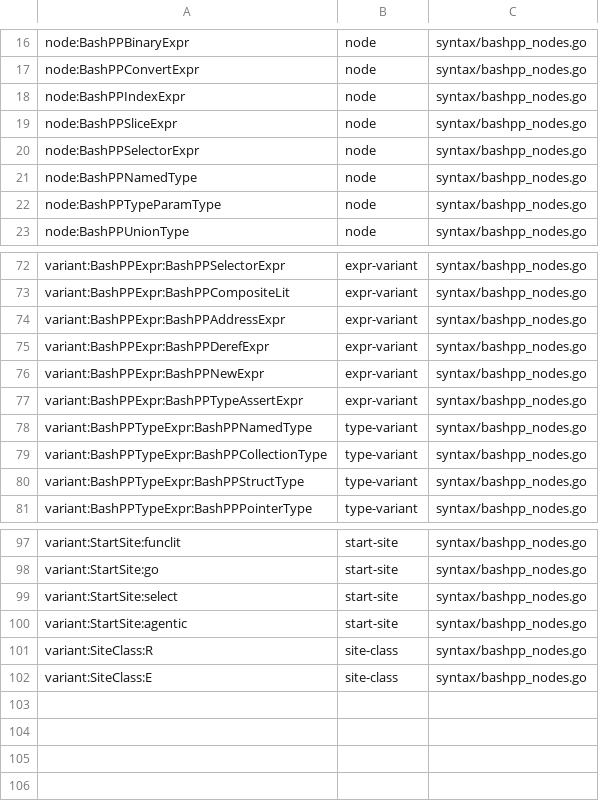
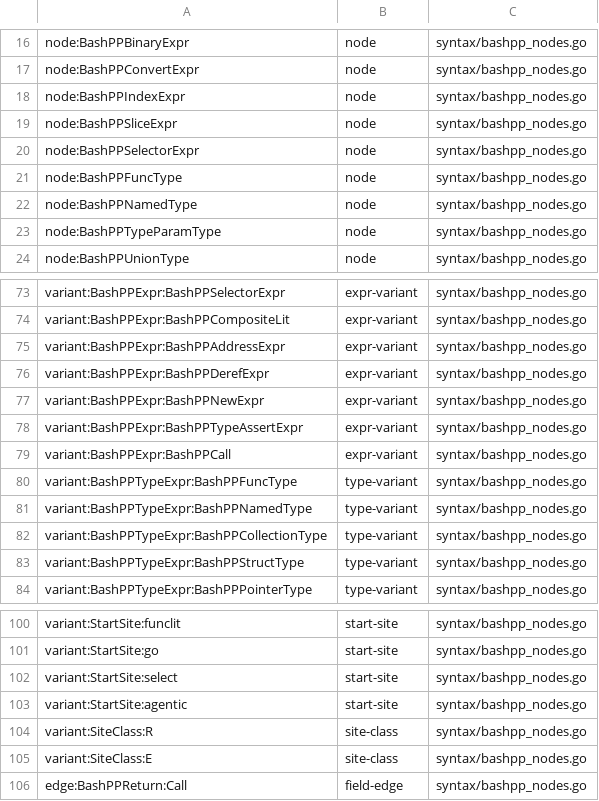
Before and after one commit to qiangli/bashpp-tests, a TSV file: docs/lowering/ast_api.tsv, drawn as a sheet; only a part is shown, gaps mark what is left out.

Commit message:
test: track concrete callable AST contract identities
Inventory the concrete function type, call expression variant and returned-call edge. Keep structural coverage distinct from execution evidence, and reject omissions or misclassified AST identities.

Sprint: #117
Story: #8
Story-ID: 65f43d377225

```diff
--- a/docs/lowering/ast_api.tsv
+++ b/docs/lowering/ast_api.tsv
@@ -20,2 +20,3 @@ node:BashPPSliceExpr	node	syntax/bashpp_nodes.go
 node:BashPPSelectorExpr	node	syntax/bashpp_nodes.go
+node:BashPPFuncType	node	syntax/bashpp_nodes.go
 node:BashPPNamedType	node	syntax/bashpp_nodes.go
@@ -77,2 +78,4 @@ variant:BashPPExpr:BashPPNewExpr	expr-variant	syntax/bashpp_nodes.go
 variant:BashPPExpr:BashPPTypeAssertExpr	expr-variant	syntax/bashpp_nodes.go
+variant:BashPPExpr:BashPPCall	expr-variant	syntax/bashpp_nodes.go
+variant:BashPPTypeExpr:BashPPFuncType	type-variant	syntax/bashpp_nodes.go
 variant:BashPPTypeExpr:BashPPNamedType	type-variant	syntax/bashpp_nodes.go
@@ -102 +105,2 @@ variant:SiteClass:R	site-class	syntax/bashpp_nodes.go
 variant:SiteClass:E	site-class	syntax/bashpp_nodes.go
+edge:BashPPReturn:Call	field-edge	syntax/bashpp_nodes.go
```
Also changed, not shown: docs/lowering/identities.tsv, 3 other files.
